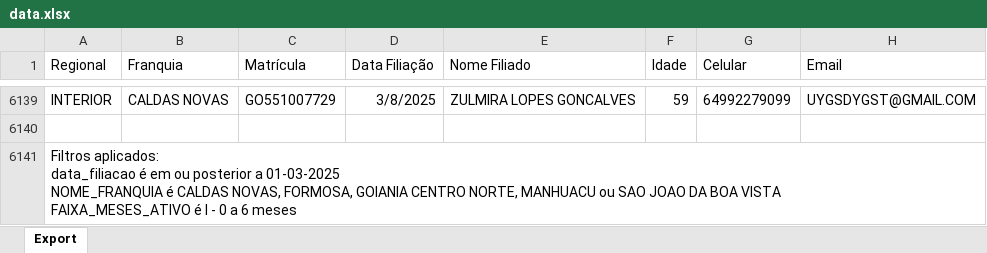
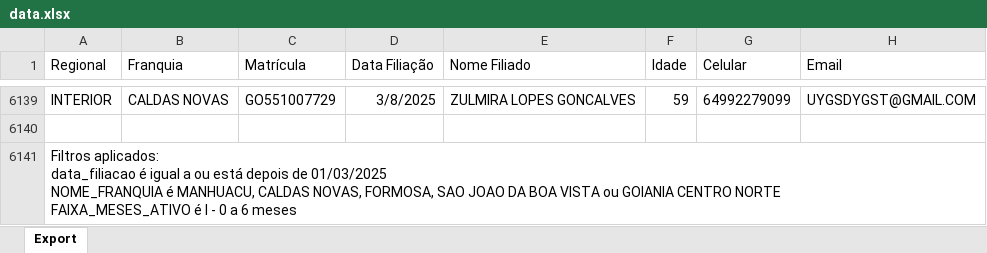
Before and after one commit to CentraldeControle/CDT, an Excel workbook: data.xlsx, sheet Export, drawn as a sheet; only a part is shown, gaps mark what is left out; values as stored, in another font and other column widths than the file's, no borders; ↵ is a line break in a cell; the diff names each change by its address in the sheet, - before the commit and + after, or states it on an @@ line.

Commit message:
Commit automático via script Python

```diff
--- a/data.xlsx (sheet Export)
+++ b/data.xlsx (sheet Export)
-A6141 (Regional): …data_filiacao é em ou posterior a 01-03-2025 ↵ NOME_FRANQUIA é CALDAS NOVAS, FORMOSA, GOIANIA CENTRO NORTE, MANHUACU ou SAO JOAO DA BOA VISTA ↵ FAIXA_MESES_ATIVO é…
+A6141 (Regional): …data_filiacao é igual a ou está depois de 01/03/2025 ↵ NOME_FRANQUIA é MANHUACU, CALDAS NOVAS, FORMOSA, SAO JOAO DA BOA VISTA ou GOIANIA CENTRO NORTE ↵ FAIXA_MESES_ATIVO é…
```
